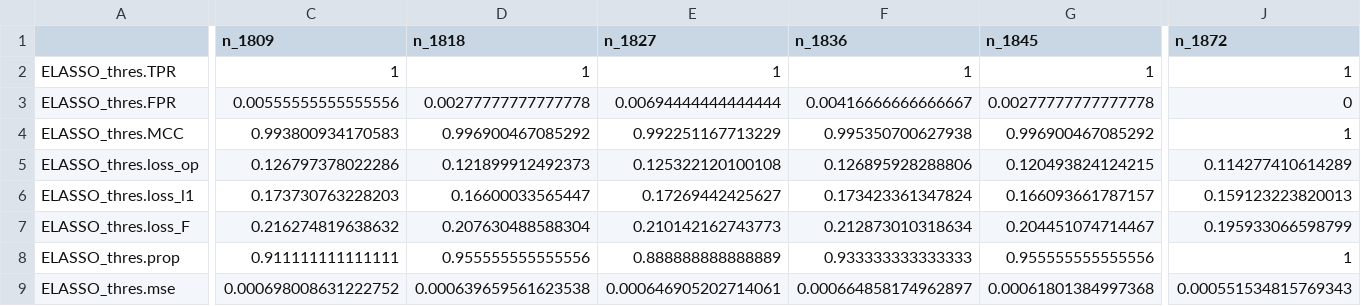
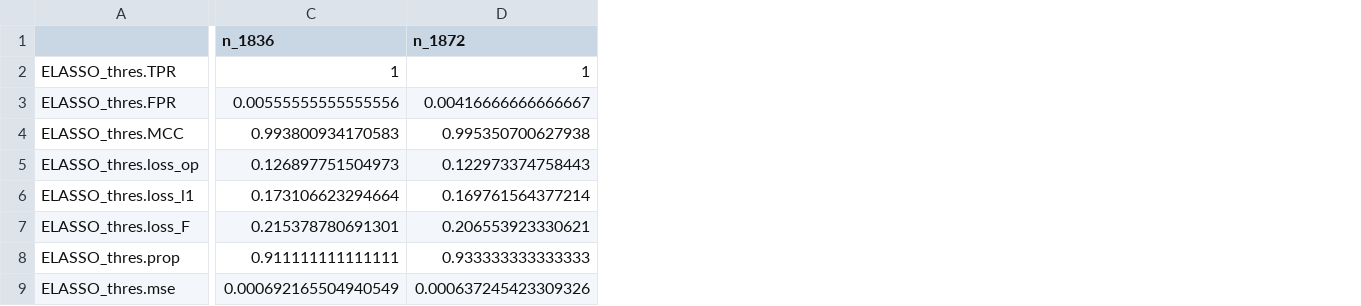
Before and after one commit to abess-team/SLIDE, a CSV file: result_p/ELASSO_thres_type8_p8_alpha0.3_beta0.6_degree3_test.csv, drawn as a sheet; only a part is shown, gaps mark what is left out; removed rows and columns are numbered as before the commit, all else as after; the diff covers the shown part only; the diff names each change by its address in the sheet, - before the commit and + after, or states it on an @@ line.

```diff
--- a/result_p/ELASSO_thres_type8_p8_alpha0.3_beta0.6_degree3_test.csv
+++ b/result_p/ELASSO_thres_type8_p8_alpha0.3_beta0.6_degree3_test.csv
-column C (n_1809), rows 2-9: 1 | 0.00555555555555556 | 0.993800934170583 | 0.126797378022286 | 0.173730763228203 | 0.216274819638632 | 0.911111111111111 | 0.000698008631222752
-column D (n_1818), rows 2-9: 1 | 0.00277777777777778 | 0.996900467085292 | 0.121899912492373 | 0.16600033565447 | 0.207630488588304 | 0.955555555555556 | 0.000639659561623538
-column E (n_1827), rows 2-9: 1 | 0.00694444444444444 | 0.992251167713229 | 0.125322120100108 | 0.17269442425627 | 0.210142162743773 | 0.888888888888889 | 0.000646905202714061
-column G (n_1845), rows 2-9: 1 | 0.00277777777777778 | 0.996900467085292 | 0.120493824124215 | 0.166093661787157 | 0.204451074714467 | 0.955555555555556 | 0.00061801384997368
-C3 (n_1836): 0.00416666666666667
+C3 (n_1836): 0.00555555555555556
-D3 (n_1872): 0
+D3 (n_1872): 0.00416666666666667
-C4 (n_1836): 0.995350700627938
+C4 (n_1836): 0.993800934170583
-D4 (n_1872): 1
+D4 (n_1872): 0.995350700627938
-C5 (n_1836): 0.126895928288806
+C5 (n_1836): 0.126897751504973
-D5 (n_1872): 0.114277410614289
+D5 (n_1872): 0.122973374758443
-C6 (n_1836): 0.173423361347824
+C6 (n_1836): 0.173106623294664
-D6 (n_1872): 0.159123223820013
+D6 (n_1872): 0.169761564377214
-C7 (n_1836): 0.212873010318634
+C7 (n_1836): 0.215378780691301
-D7 (n_1872): 0.195933066598799
+D7 (n_1872): 0.206553923330621
-C8 (n_1836): 0.933333333333333
+C8 (n_1836): 0.911111111111111
-D8 (n_1872): 1
+D8 (n_1872): 0.933333333333333
-C9 (n_1836): 0.000664858174962897
+C9 (n_1836): 0.000692165504940549
-D9 (n_1872): 0.000551534815769343
+D9 (n_1872): 0.000637245423309326
```
Also changed, not shown: 16 added columns and 2 removed columns elsewhere in this file, result_p/ELASSO_thres_type8_p20_alpha0.3_beta0.6_degree3_test.csv, result_p/ELASSO_thres_type8_p24_alpha0.3_beta0.6_degree3_test.csv, 9 other files.
